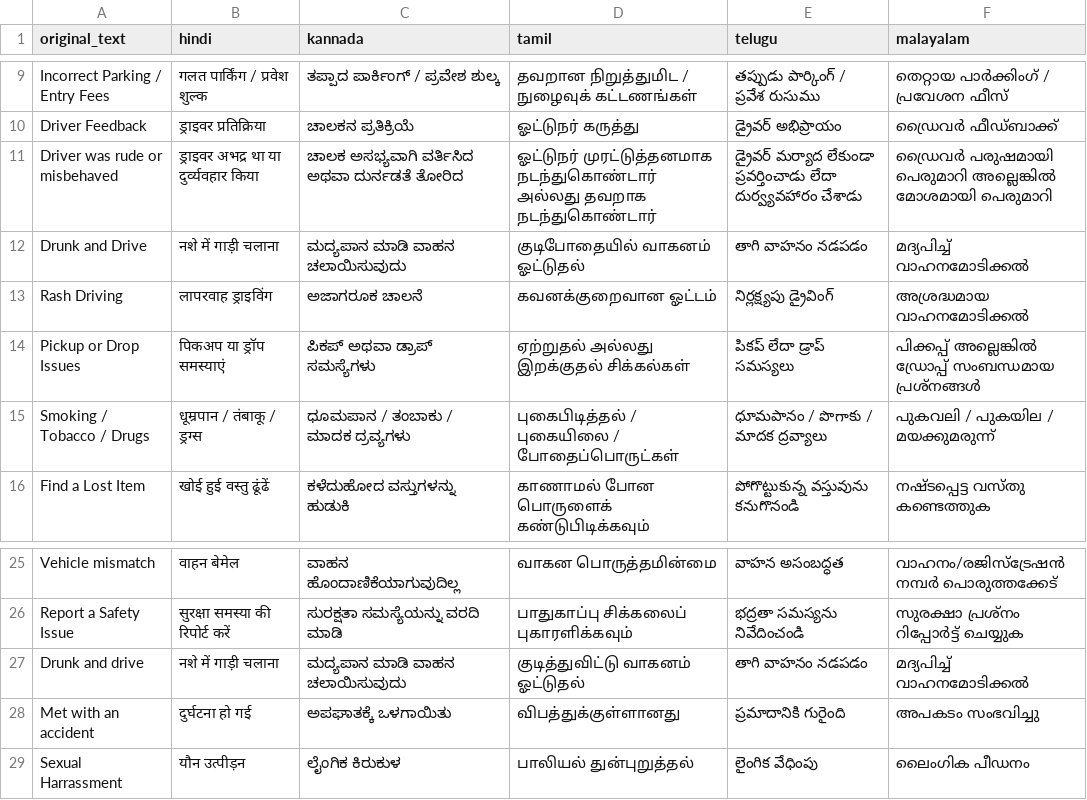
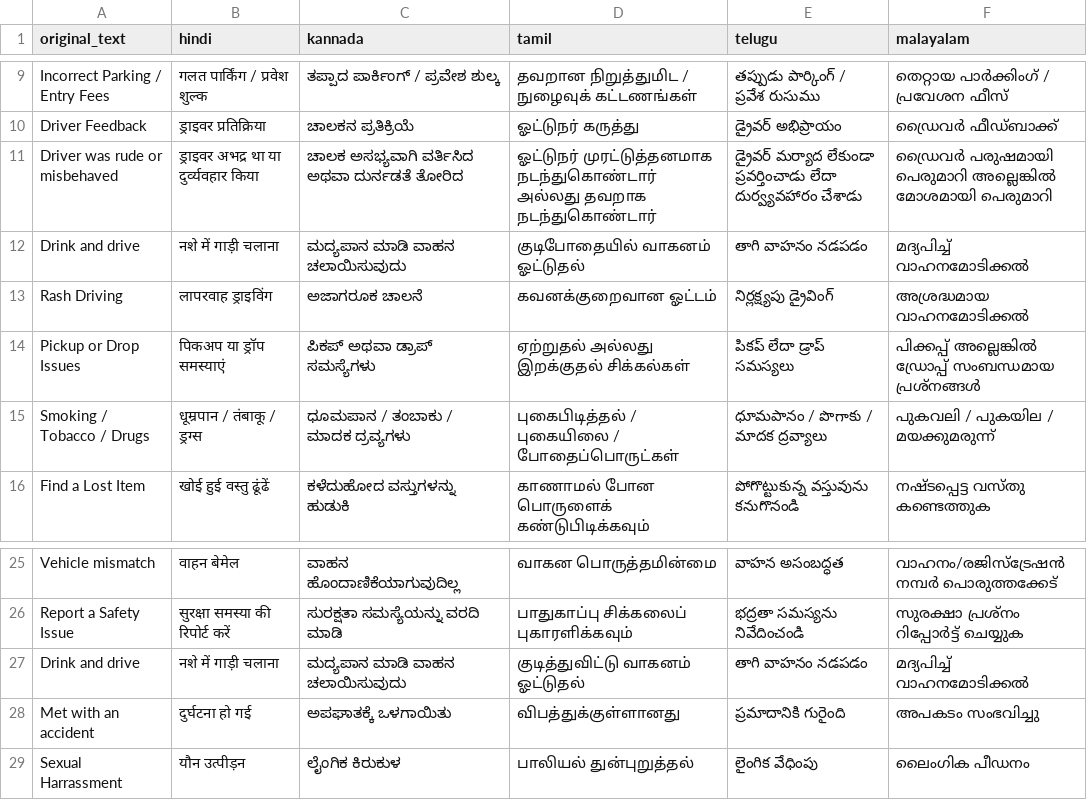
Before and after one commit to VD321/self-serve-data-insertion-script, a CSV file: addTranslations/translation.csv, drawn as a sheet; only a part is shown, gaps mark what is left out.

Commit message:
Added missing translations

```diff
--- a/addTranslations/translation.csv
+++ b/addTranslations/translation.csv
@@ -16,3 +16,3 @@ Driver Feedback,ड्राइवर प्रतिक्रिया,ಚಾ
 Driver was rude or misbehaved,ड्राइवर अभद्र था या दुर्व्यवहार किया,ಚಾಲಕ ಅಸಭ್ಯವಾಗಿ ವರ್ತಿಸಿದ ಅಥವಾ ದುರ್ನಡತೆ ತೋರಿದ,ஓட்டுநர் முரட்டுத்தனமாக நடந்துகொண்டார் அல்லது தவறாக நடந்துகொண்டார்,డ్రైవర్ మర్యాద లేకుండా ప్రవర్తించాడు లేదా దుర్వ్యవహారం చేశాడు,ഡ്രൈവർ പരുഷമായി പെരുമാറി അല്ലെങ്കിൽ മോശമായി പെരുമാറി
-Drunk and Drive,नशे में गाड़ी चलाना,ಮದ್ಯಪಾನ ಮಾಡಿ ವಾಹನ ಚಲಾಯಿಸುವುದು,குடிபோதையில் வாகனம் ஓட்டுதல்,తాగి వాహనం నడపడం,മദ്യപിച്ച് വാഹനമോടിക്കൽ
+Drink and drive,नशे में गाड़ी चलाना,ಮದ್ಯಪಾನ ಮಾಡಿ ವಾಹನ ಚಲಾಯಿಸುವುದು,குடிபோதையில் வாகனம் ஓட்டுதல்,తాగి వాహనం నడపడం,മദ്യപിച്ച് വാഹനമോടിക്കൽ
 Rash Driving,लापरवाह ड्राइविंग,ಅಜಾಗರೂಕ ಚಾಲನೆ,கவனக்குறைவான ஓட்டம்,నిర్లక్ష్యపు డ్రైవింగ్,അശ്രദ്ധമായ വാഹനമോടിക്കൽ
@@ -31,3 +31,3 @@ Vehicle mismatch,वाहन बेमेल,ವಾಹನ ಹೊಂದಾಣಿ
 Report a Safety Issue,सुरक्षा समस्या की रिपोर्ट करें,ಸುರಕ್ಷತಾ ಸಮಸ್ಯೆಯನ್ನು ವರದಿ ಮಾಡಿ,பாதுகாப்பு சிக்கலைப் புகாரளிக்கவும்,భద్రతా సమస్యను నివేదించండి,സുരക്ഷാ പ്രശ്നം റിപ്പോർട്ട് ചെയ്യുക
-Drunk and drive,नशे में गाड़ी चलाना,ಮದ್ಯಪಾನ ಮಾಡಿ ವಾಹನ ಚಲಾಯಿಸುವುದು,குடித்துவிட்டு வாகனம் ஓட்டுதல்,తాగి వాహనం నడపడం,മദ്യപിച്ച് വാഹനമോടിക്കൽ
+Drink and drive,नशे में गाड़ी चलाना,ಮದ್ಯಪಾನ ಮಾಡಿ ವಾಹನ ಚಲಾಯಿಸುವುದು,குடித்துவிட்டு வாகனம் ஓட்டுதல்,తాగి వాహనం నడపడం,മദ്യപിച്ച് വാഹനമോടിക്കൽ
 Met with an accident,दुर्घटना हो गई,ಅಪಘಾತಕ್ಕೆ ಒಳಗಾಯಿತು,விபத்துக்குள்ளானது,ప్రమాదానికి గురైంది,അപകടം സംഭവിച്ചു
```
Also changed, not shown: 5 other files.
